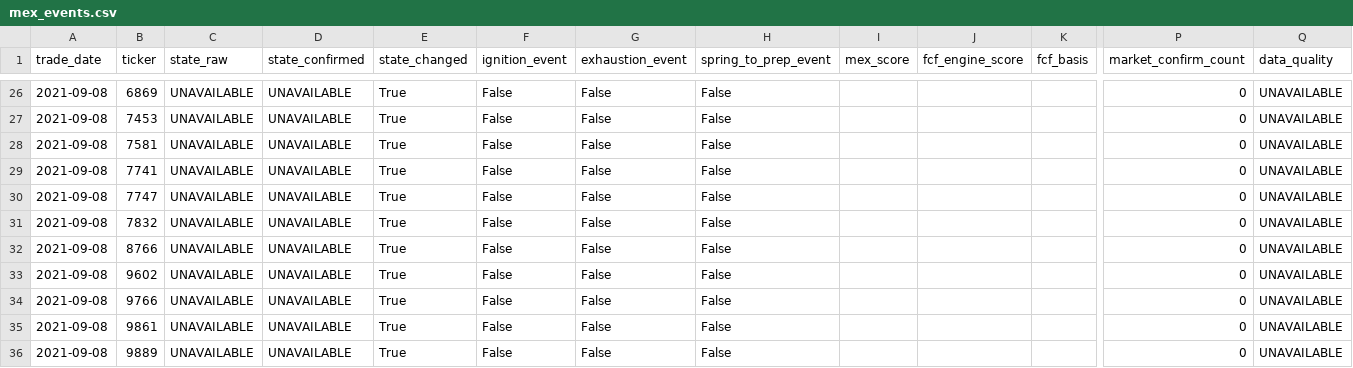
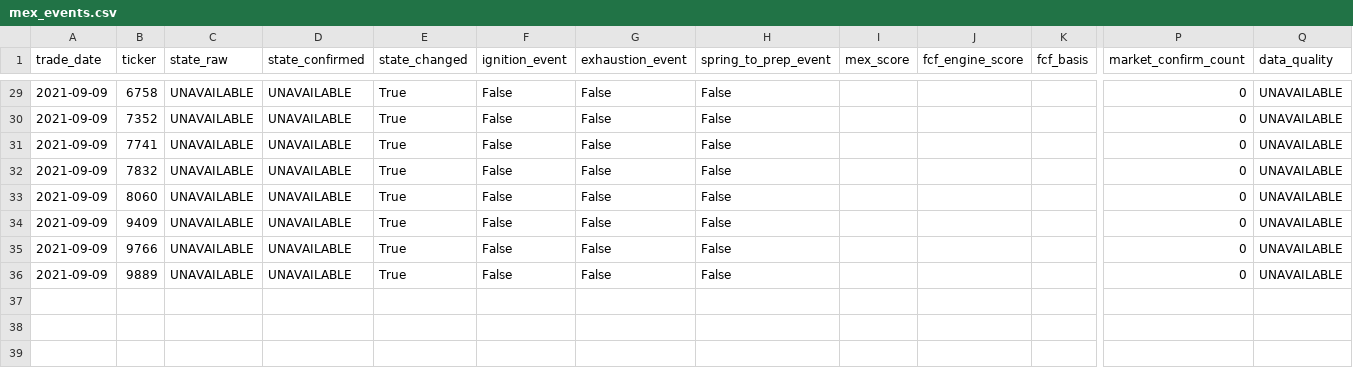
Before and after one commit to takasan-stock/stock-analyzer, a CSV file: data/multiple_expansion/mex_events.csv, drawn as a sheet; only a part is shown, gaps mark what is left out; removed rows and columns are numbered as before the commit, all else as after; rows hold the shown columns only; the diff covers the shown part only; the diff names each change by its address in the sheet, - before the commit and + after, or states it on an @@ line.

```diff
--- a/data/multiple_expansion/mex_events.csv
+++ b/data/multiple_expansion/mex_events.csv
-A29:A30 (trade_date): 2021-09-08
+A29:A30 (trade_date): 2021-09-09
-B29 (ticker): 6869
+B29 (ticker): 6758
-B30 (ticker): 7453
+B30 (ticker): 7352
-row 28: 2021-09-08 | 7581 | UNAVAILABLE | UNAVAILABLE | True | False | False | False |  |  |  | 0 | UNAVAILABLE
-A31 (trade_date): 2021-09-08
+A31 (trade_date): 2021-09-09
-row 30: 2021-09-08 | 7747 | UNAVAILABLE | UNAVAILABLE | True | False | False | False |  |  |  | 0 | UNAVAILABLE
-A32:A35 (trade_date): 2021-09-08
+A32:A35 (trade_date): 2021-09-09
-B33 (ticker): 8766
+B33 (ticker): 8060
-B34 (ticker): 9602
+B34 (ticker): 9409
-row 35: 2021-09-08 | 9861 | UNAVAILABLE | UNAVAILABLE | True | False | False | False |  |  |  | 0 | UNAVAILABLE
-A36 (trade_date): 2021-09-08
+A36 (trade_date): 2021-09-09
```
Also changed, not shown: 5 added rows, 2 removed rows and 32 edited cells elsewhere in this file, data/multiple_expansion/me_screener_stale_preview.csv, data/multiple_expansion/mex_build_diagnostics.csv, 7 other files.
